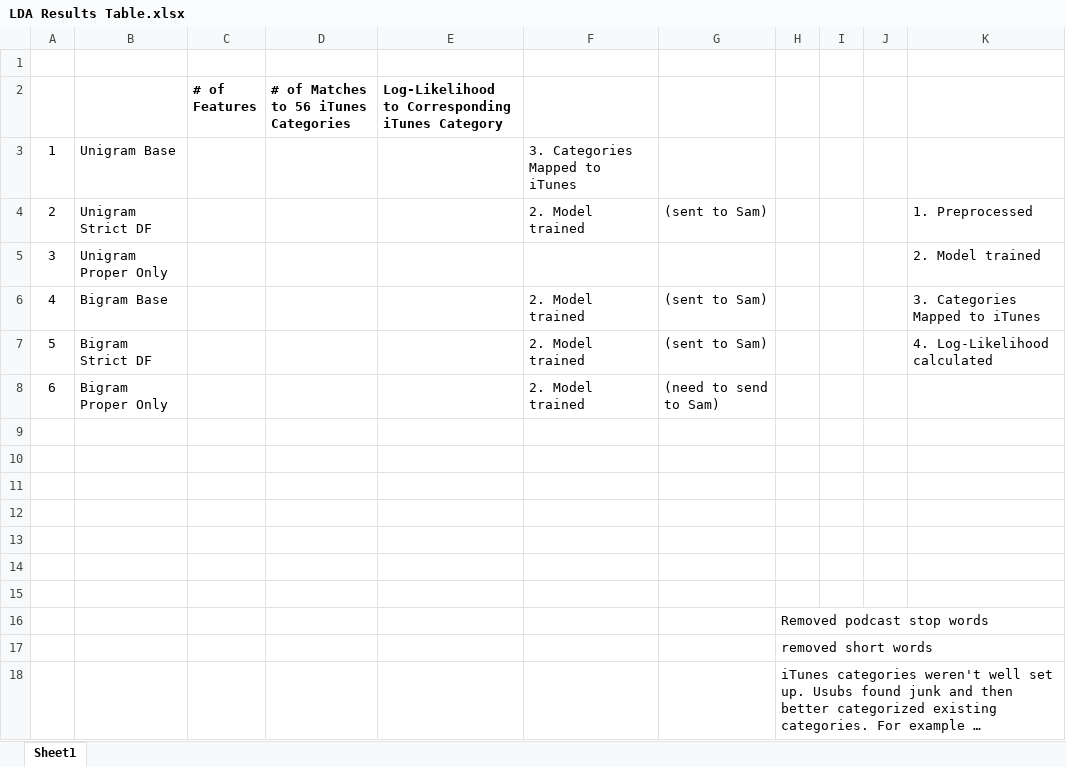
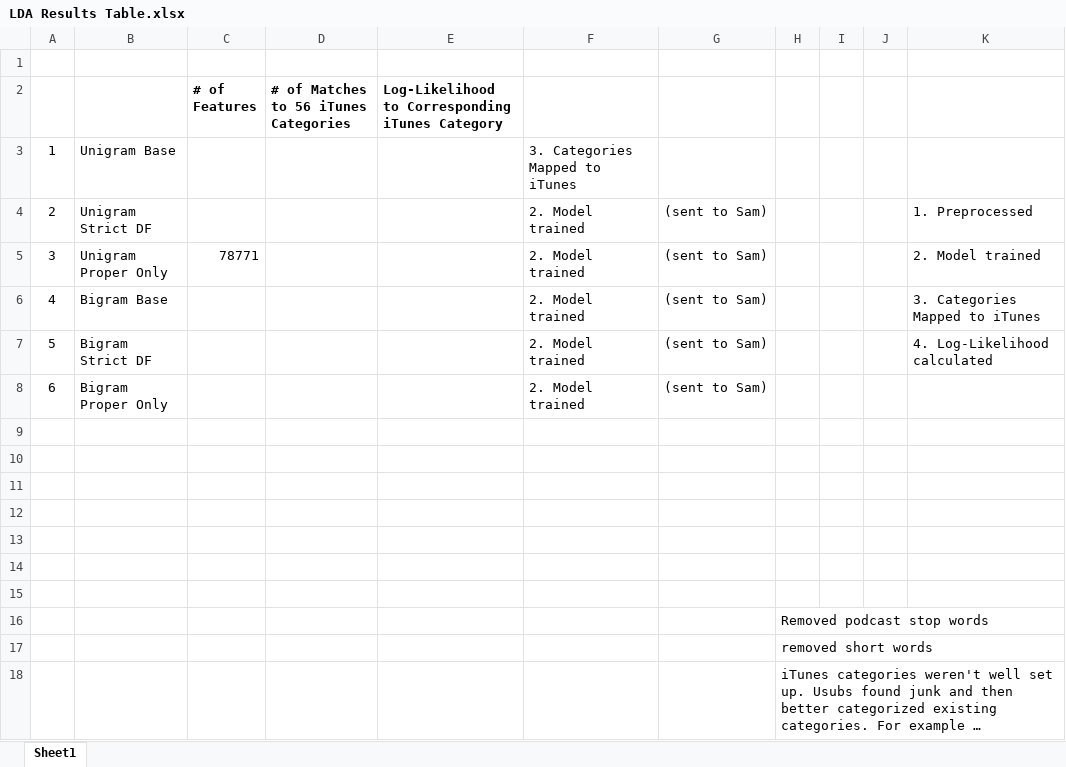
Before and after one commit to jablauvelt/podcast_micro_categories, an Excel workbook: admin/LDA Results Table.xlsx, sheet Sheet1, drawn as a sheet; values as stored, in another font and other column widths than the file's, no borders; the diff names each change by its address in the sheet, - before the commit and + after, or states it on an @@ line.

```diff
--- a/admin/LDA Results Table.xlsx (sheet Sheet1)
+++ b/admin/LDA Results Table.xlsx (sheet Sheet1)
-C5 (# of Features): (empty)
+C5 (# of Features): 78771
-F5: (empty)
+F5: 2. Model trained
-G5: (empty)
+G5: (sent to Sam)
-G8: (need to send to Sam)
+G8: (sent to Sam)
```
Also changed, not shown: 2 other files.
